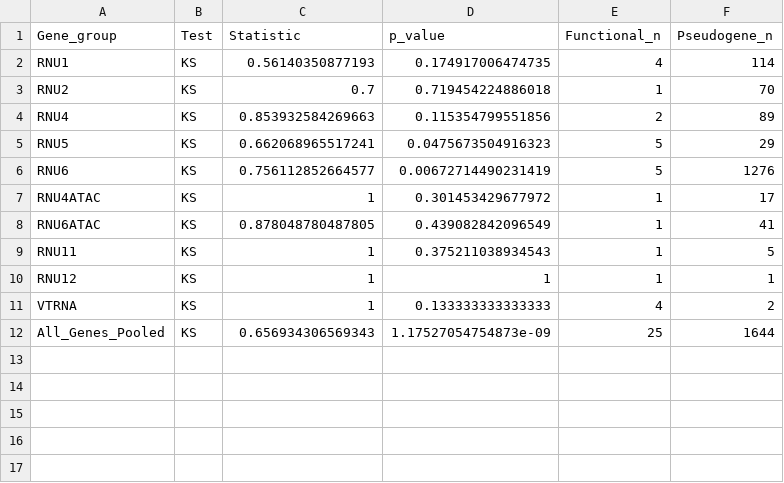
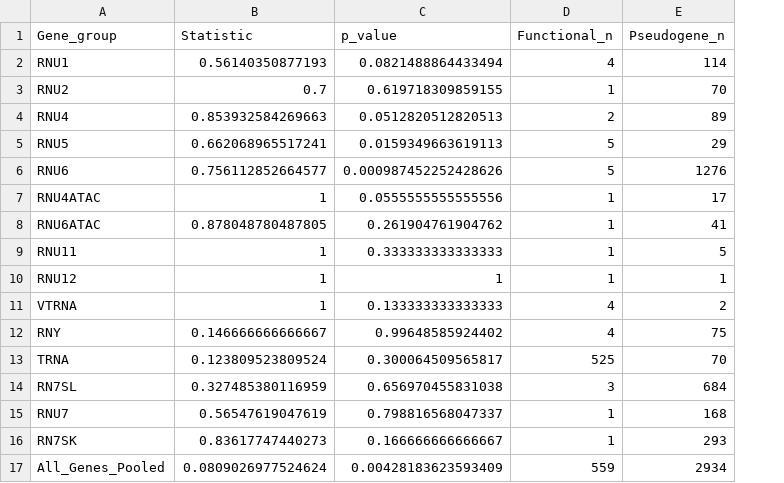
Before and after one commit to NadiaPrasetyo/ncRNA-pseudogenes, a CSV file: results/ks_test_expression_results.csv, drawn as a sheet; removed rows and columns are numbered as before the commit, all else as after; the diff names each change by its address in the sheet, - before the commit and + after, or states it on an @@ line.

```diff
--- a/results/ks_test_expression_results.csv
+++ b/results/ks_test_expression_results.csv
-column B (Test), rows 2-12: all KS
-C2 (p_value): 0.174917006474735
+C2 (p_value): 0.0821488864433494
-C3 (p_value): 0.719454224886018
+C3 (p_value): 0.619718309859155
-C4 (p_value): 0.115354799551856
+C4 (p_value): 0.0512820512820513
-C5 (p_value): 0.0475673504916323
+C5 (p_value): 0.0159349663619113
-C6 (p_value): 0.00672714490231419
+C6 (p_value): 0.000987452252428626
-C7 (p_value): 0.301453429677972
+C7 (p_value): 0.0555555555555556
-C8 (p_value): 0.439082842096549
+C8 (p_value): 0.261904761904762
-C9 (p_value): 0.375211038934543
+C9 (p_value): 0.333333333333333
+row 12: RNY | 0.146666666666667 | 0.99648585924402 | 4 | 75
+row 13: TRNA | 0.123809523809524 | 0.300064509565817 | 525 | 70
+row 14: RN7SL | 0.327485380116959 | 0.656970455831038 | 3 | 684
+row 15: RNU7 | 0.56547619047619 | 0.798816568047337 | 1 | 168
+row 16: RN7SK | 0.83617747440273 | 0.166666666666667 | 1 | 293
-B17 (Statistic): 0.656934306569343
+B17 (Statistic): 0.0809026977524624
-C17 (p_value): 1.17527054754873e-09
+C17 (p_value): 0.00428183623593409
-D17 (Functional_n): 25
+D17 (Functional_n): 559
-E17 (Pseudogene_n): 1644
+E17 (Pseudogene_n): 2934
```
Also changed, not shown: results/ks_test_conservation_results.csv, 4 other files.
